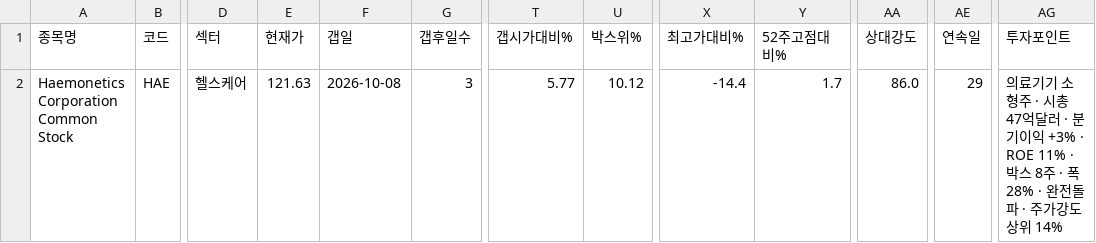
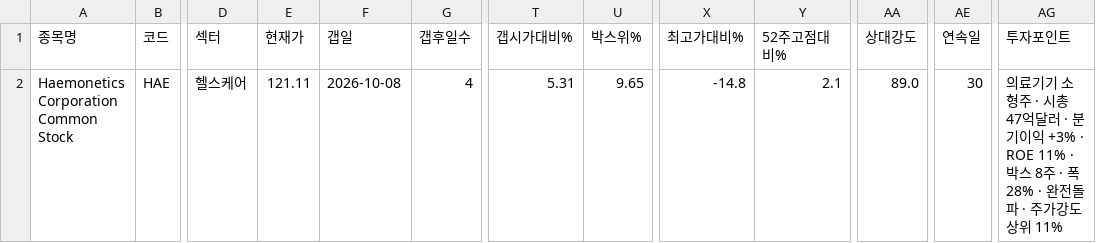
Before and after one commit to chkchp0702-spec/Gap, a CSV file: results/list0_gap_fresh.csv, drawn as a sheet; only a part is shown, gaps mark what is left out; the diff names each change by its address in the sheet, - before the commit and + after, or states it on an @@ line.

```diff
--- a/results/list0_gap_fresh.csv
+++ b/results/list0_gap_fresh.csv
-E2 (현재가): 121.63
+E2 (현재가): 121.11
-G2 (갭후일수): 3
+G2 (갭후일수): 4
-T2 (갭시가대비%): 5.77
+T2 (갭시가대비%): 5.31
-U2 (박스위%): 10.12
+U2 (박스위%): 9.65
-X2 (최고가대비%): -14.4
+X2 (최고가대비%): -14.8
-Y2 (52주고점대비%): 1.7
+Y2 (52주고점대비%): 2.1
-AA2 (상대강도): 86.0
+AA2 (상대강도): 89.0
-AE2 (연속일): 29
+AE2 (연속일): 30
-AG2 (투자포인트): …상위 14%
+AG2 (투자포인트): …상위 11%
```
Also changed, not shown: results/list2_canslim_gap.csv, 10 other files.
